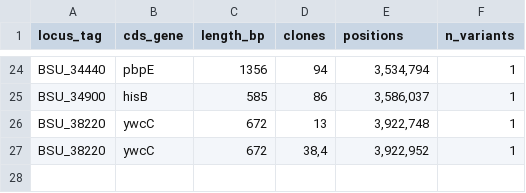
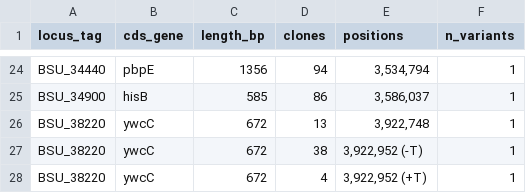
Before and after one commit to LennonLab/starvation, a CSV file: 2.Mutations/output/mutation_events.csv, drawn as a sheet; only a part is shown, gaps mark what is left out.

```diff
--- a/2.Mutations/output/mutation_events.csv
+++ b/2.Mutations/output/mutation_events.csv
@@ -26,2 +26,3 @@
 "BSU_38220","ywcC",672,"13","3,922,748",1
-"BSU_38220","ywcC",672,"38,4","3,922,952",1
+"BSU_38220","ywcC",672,"38","3,922,952 (-T)",1
+"BSU_38220","ywcC",672,"4","3,922,952 (+T)",1
```
Also changed, not shown: 2.Mutations/data/genotypes_total_fraction.csv, 2.Mutations/data/mutations.csv, 50 other files.
